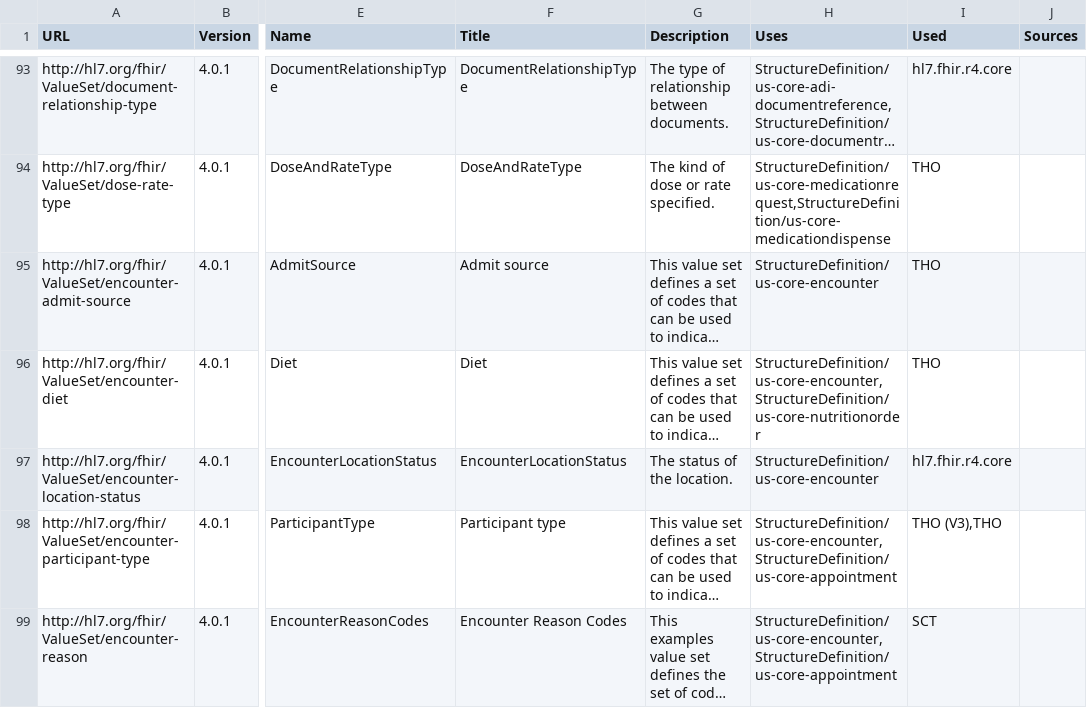
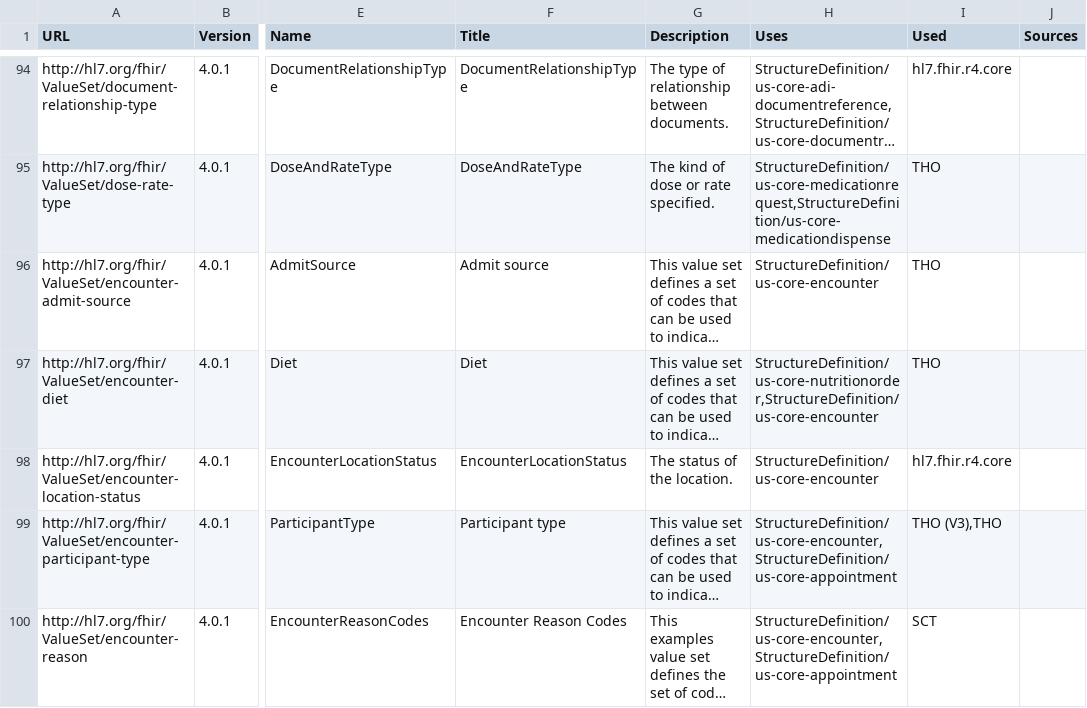
Before and after one commit to HL7/US-Core, a CSV file: input/data/valueset-ref-all-list.csv, drawn as a sheet; only a part is shown, gaps mark what is left out; long unchanged cells end in …; addresses are those after the commit; the diff covers the shown part only; the diff names each change by its address in the sheet, - before the commit and + after, or states it on an @@ line.

Commit message:
Replace the US Core Nutrition Assessment value set with LOINC and VSAC terminology
Remove the US Core Nutrition Assessment value set and point the USCDI
Nutrition Assessment guidance at the LOINC Nutrition assessment panel
(75282-4) and the VSAC Nutrition Diagnosis Grouping codes instead.

Refresh the terminology reference tables.

Mark the FHIR-57449 change log entry Pre-Applied, matching the other
entries in the unpublished section.

Generated with assistance from Claude Code

```diff
--- a/input/data/valueset-ref-all-list.csv
+++ b/input/data/valueset-ref-all-list.csv
-H97 (Uses): StructureDefinition/us-core-encounter,StructureDefinition/us-core-nutritionorder
+H97 (Uses): StructureDefinition/us-core-nutritionorder,StructureDefinition/us-core-encounter
```
Also changed, not shown: 1 added row, 1 removed row and 26 edited cells elsewhere in this file, input/data/assessments-valuesets.csv, input/data/codesystem-ref-all-list.csv, 11 other files.
